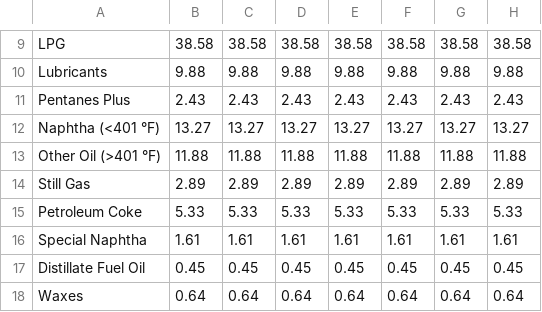
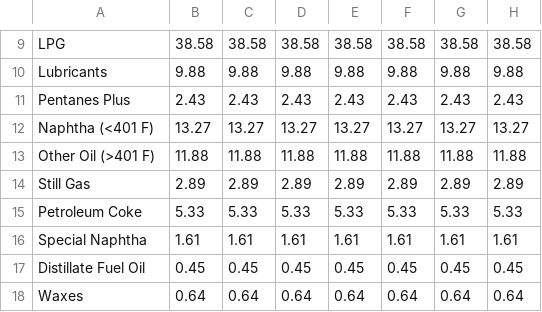
Before and after one commit to USEPA/flowsa, a CSV file: flowsa/data/external_data/GHGI_Table_3-22b.csv, drawn as a sheet; only a part is shown, gaps mark what is left out; the diff names each change by its address in the sheet, - before the commit and + after, or states it on an @@ line.

```diff
--- a/flowsa/data/external_data/GHGI_Table_3-22b.csv
+++ b/flowsa/data/external_data/GHGI_Table_3-22b.csv
-A12: Naphtha (<401 °F)
+A12: Naphtha (<401 F)
-A13: Other Oil (>401 °F)
+A13: Other Oil (>401 F)
```
Also changed, not shown: flowsa/data/activitytosectormapping/NAICS_Crosswalk_EPA_GHGI.csv, 1 other file.
